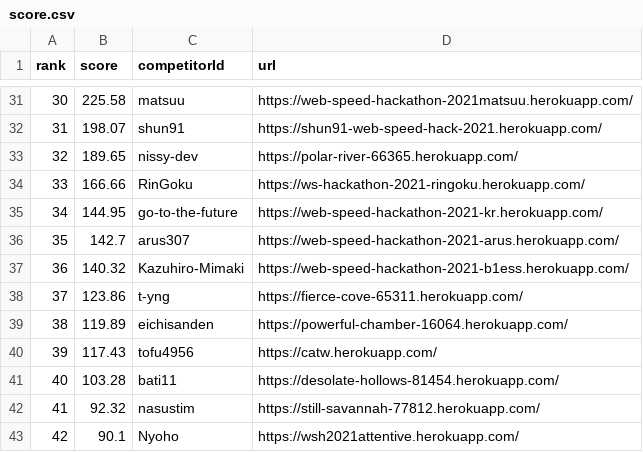
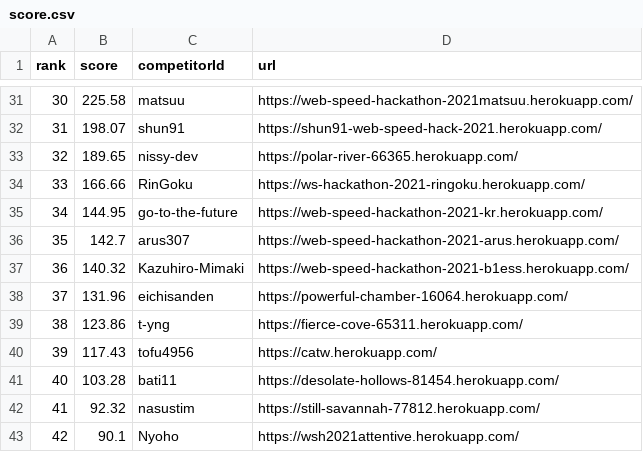
Before and after one commit to CyberAgentHack/web-speed-hackathon-2021-leaderboard, a CSV file: score.csv, drawn as a sheet; only a part is shown, gaps mark what is left out; removed rows and columns are numbered as before the commit, all else as after; the diff names each change by its address in the sheet, - before the commit and + after, or states it on an @@ line.

```diff
--- a/score.csv
+++ b/score.csv
+row 38: 37 | 131.96 | eichisanden | https://powerful-chamber-16064.herokuapp.com/
@@ column A (rank) renumbered in row 39 @@
-row 39: 38 | 119.89 | eichisanden | https://powerful-chamber-16064.herokuapp.com/
```
